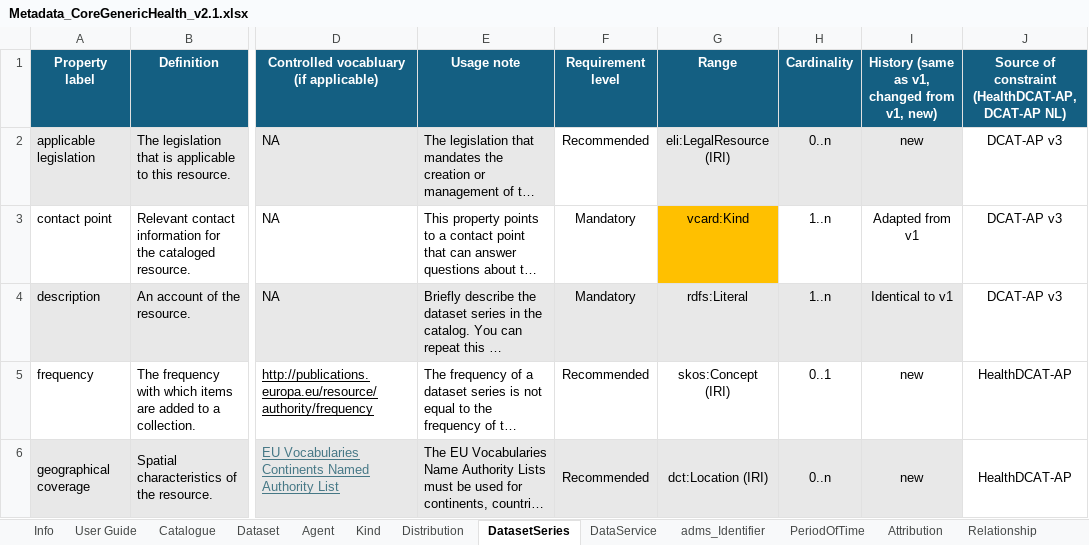
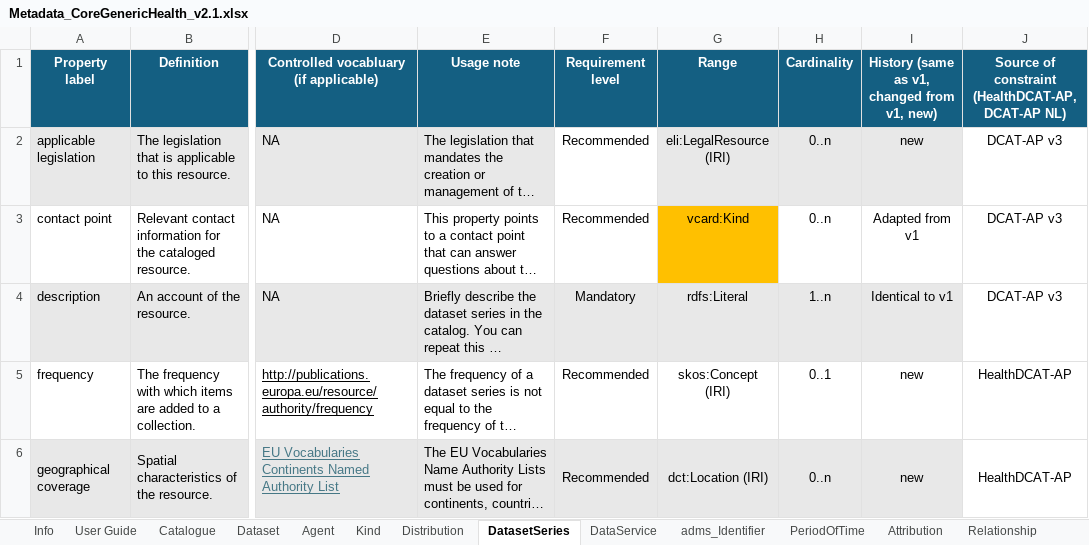
Before and after one commit to Health-RI/health-ri-metadata, an Excel workbook: Documents/Metadata_CoreGenericHealth_v2.1.xlsx, sheet DatasetSeries, drawn as a sheet; only a part is shown, gaps mark what is left out; long unchanged cells end in …; values as stored, in another font and other column widths than the file's, no borders; conditional formats not drawn; the diff names each change by its address in the sheet, - before the commit and + after, or states it on an @@ line.

```diff
--- a/Documents/Metadata_CoreGenericHealth_v2.1.xlsx (sheet DatasetSeries)
+++ b/Documents/Metadata_CoreGenericHealth_v2.1.xlsx (sheet DatasetSeries)
-F3 (Requirement level): Mandatory
+F3 (Requirement level): Recommended
-H3 (Cardinality): 1..n
+H3 (Cardinality): 0..n
```
Also changed, not shown: sheet Distribution, sheet Agent, sheet Kind, 1 other file.
